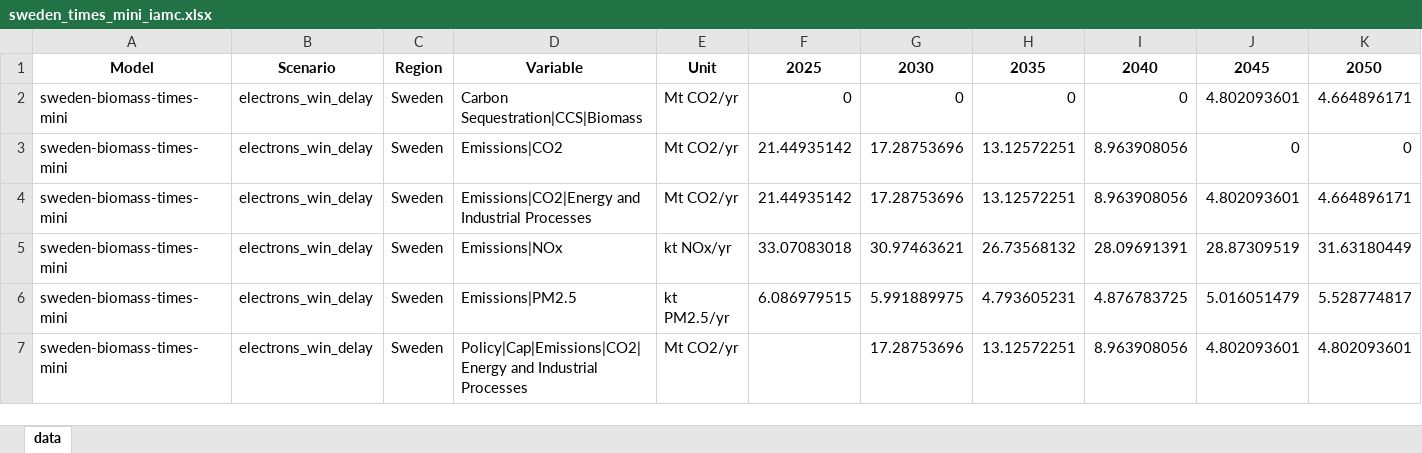
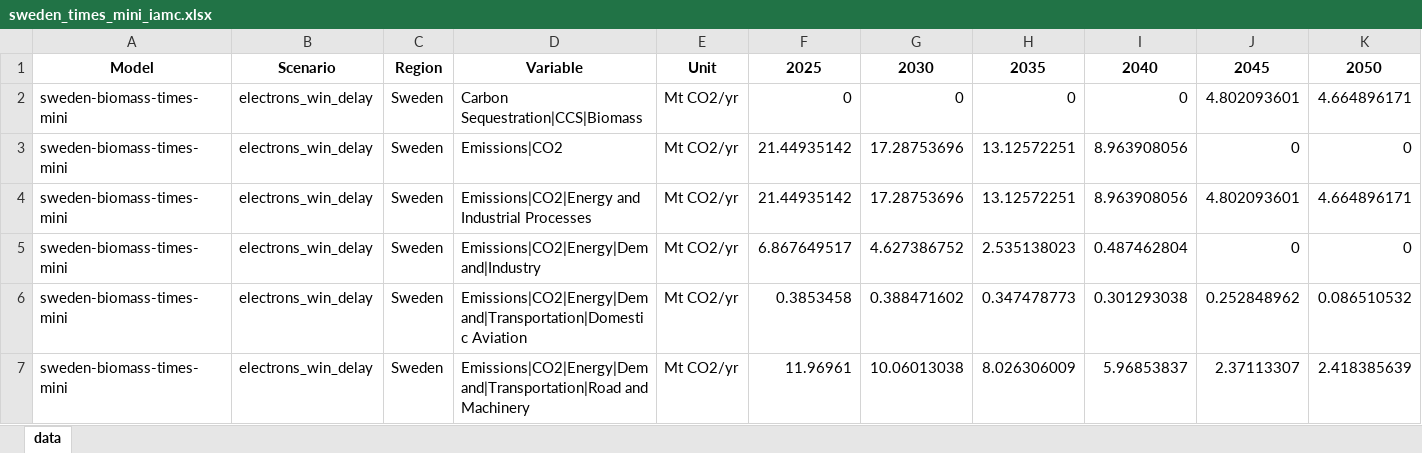
Before and after one commit to michaelserikov/sweden-biomass-times-mini, an Excel workbook: results/iamc/sweden_times_mini_iamc.xlsx, sheet data, drawn as a sheet; only a part is shown; the shorter side is filled out with more unchanged rows; values as stored, in another font and other column widths than the file's, no borders; the diff covers the shown part only; the diff names each change by its address in the sheet, - before the commit and + after, or states it on an @@ line.

Commit message:
results: sectoral CO2 in the IAMC export, figure plotted with pyam

```diff
--- a/results/iamc/sweden_times_mini_iamc.xlsx (sheet data)
+++ b/results/iamc/sweden_times_mini_iamc.xlsx (sheet data)
+row 5: sweden-biomass-times-mini | electrons_win_delay | Sweden | Emissions|CO2|Energy|Demand|Industry | Mt CO2/yr | 6.867649517 | 4.627386752 | 2.535138023 | 0.487462804 | 0 | 0
+row 6: sweden-biomass-times-mini | electrons_win_delay | Sweden | Emissions|CO2|Energy|Demand|Transportation|Domestic Aviation | Mt CO2/yr | 0.3853458 | 0.388471602 | 0.347478773 | 0.301293038 | 0.252848962 | 0.086510532
+row 7: sweden-biomass-times-mini | electrons_win_delay | Sweden | Emissions|CO2|Energy|Demand|Transportation|Road and Machinery | Mt CO2/yr | 11.96961 | 10.06013038 | 8.026306009 | 5.96853837 | 2.37113307 | 2.418385639
```
Also changed, not shown: 87 added rows elsewhere in this sheet, 4 other files.
